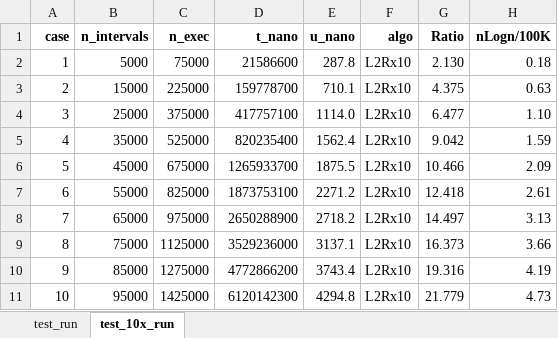
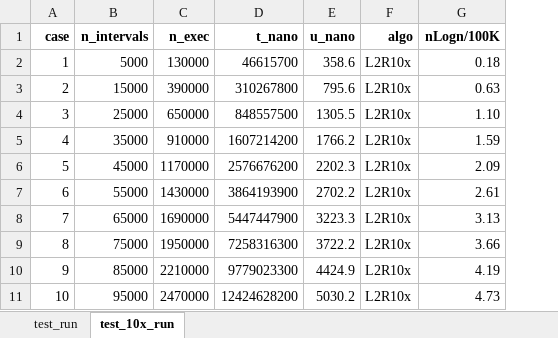
Before and after one commit to DonaldET/DemoDev, an Excel workbook: dev-topics-codingexams/dev-topics-amazon-rangeconsolidator/analytics/raw_data/test_run.xlsx, sheet test_10x_run, drawn as a sheet; only a part is shown; values as stored, in another font and other column widths than the file's, no borders; charts and pictures not drawn; the diff covers the shown part only; the diff names each change by its address in the sheet, - before the commit and + after, or states it on an @@ line.

Commit message:
Comlete testing run to get valid test times.

```diff
--- a/dev-topics-codingexams/dev-topics-amazon-rangeconsolidator/analytics/raw_data/test_run.xlsx (sheet test_10x_run)
+++ b/dev-topics-codingexams/dev-topics-amazon-rangeconsolidator/analytics/raw_data/test_run.xlsx (sheet test_10x_run)
-column G (Ratio), rows 2-11: 2.130 | 4.375 | 6.477 | 9.042 | 10.466 | 12.418 | 14.497 | 16.373 | 19.316 | 21.779
-C2 (n_exec): 75000
+C2 (n_exec): 130000
-D2 (t_nano): 21586600
+D2 (t_nano): 46615700
-E2 (u_nano): 287.8
+E2 (u_nano): 358.6
-F2:F11 (algo): L2Rx10
+F2:F11 (algo): L2R10x
-C3 (n_exec): 225000
+C3 (n_exec): 390000
-D3 (t_nano): 159778700
+D3 (t_nano): 310267800
-E3 (u_nano): 710.1
+E3 (u_nano): 795.6
-C4 (n_exec): 375000
+C4 (n_exec): 650000
-D4 (t_nano): 417757100
+D4 (t_nano): 848557500
-E4 (u_nano): 1114.0
+E4 (u_nano): 1305.5
-C5 (n_exec): 525000
+C5 (n_exec): 910000
-D5 (t_nano): 820235400
+D5 (t_nano): 1607214200
-E5 (u_nano): 1562.4
+E5 (u_nano): 1766.2
-C6 (n_exec): 675000
+C6 (n_exec): 1170000
-D6 (t_nano): 1265933700
+D6 (t_nano): 2576676200
-E6 (u_nano): 1875.5
+E6 (u_nano): 2202.3
-C7 (n_exec): 825000
+C7 (n_exec): 1430000
-D7 (t_nano): 1873753100
+D7 (t_nano): 3864193900
-E7 (u_nano): 2271.2
+E7 (u_nano): 2702.2
-C8 (n_exec): 975000
+C8 (n_exec): 1690000
-D8 (t_nano): 2650288900
+D8 (t_nano): 5447447900
-E8 (u_nano): 2718.2
+E8 (u_nano): 3223.3
-C9 (n_exec): 1125000
+C9 (n_exec): 1950000
-D9 (t_nano): 3529236000
+D9 (t_nano): 7258316300
-E9 (u_nano): 3137.1
+E9 (u_nano): 3722.2
-C10 (n_exec): 1275000
+C10 (n_exec): 2210000
-D10 (t_nano): 4772866200
+D10 (t_nano): 9779023300
-E10 (u_nano): 3743.4
+E10 (u_nano): 4424.9
-C11 (n_exec): 1425000
+C11 (n_exec): 2470000
-D11 (t_nano): 6120142300
+D11 (t_nano): 12424628200
-E11 (u_nano): 4294.8
+E11 (u_nano): 5030.2
```
Also changed, not shown: 56 edited cells elsewhere in this sheet, sheet test_run, charts or pictures, 2 other files.
